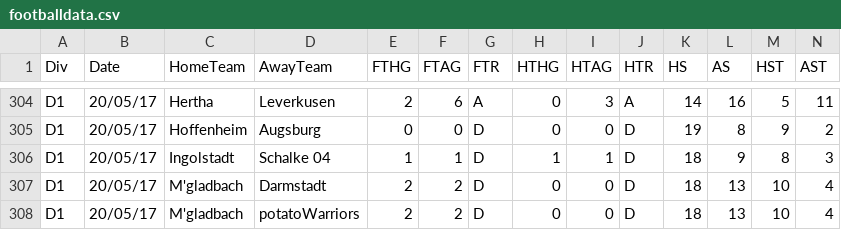
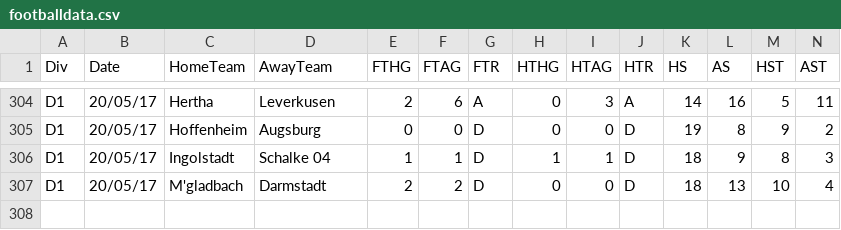
Before and after one commit to silver-soule/sparkassignment02, a CSV file: src/main/resources/footballdata.csv, drawn as a sheet; only a part is shown, gaps mark what is left out; rows hold the shown columns only; the diff names each change by its address in the sheet, - before the commit and + after, or states it on an @@ line.

```diff
--- a/src/main/resources/footballdata.csv
+++ b/src/main/resources/footballdata.csv
-row 308: D1 | 20/05/17 | M'gladbach | potatoWarriors | 2 | 2 | D | 0 | 0 | D | 18 | 13 | 10 | 4
```
Also changed, not shown: 1 other file.
